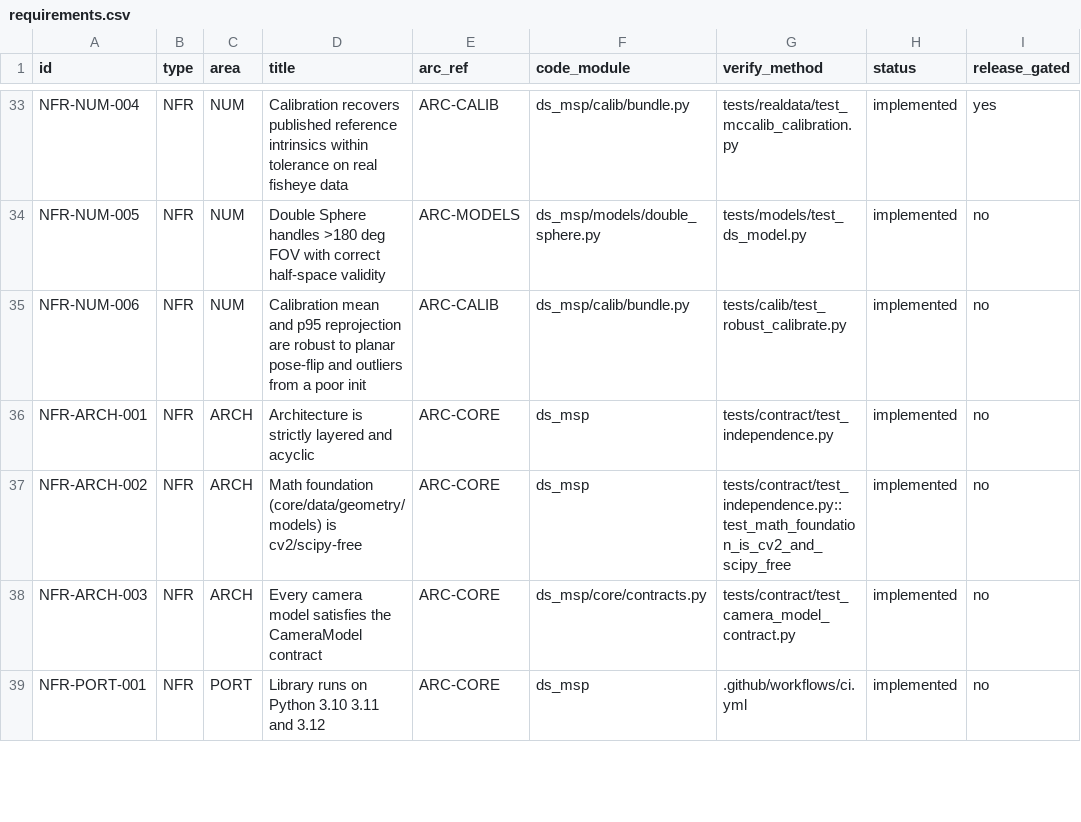
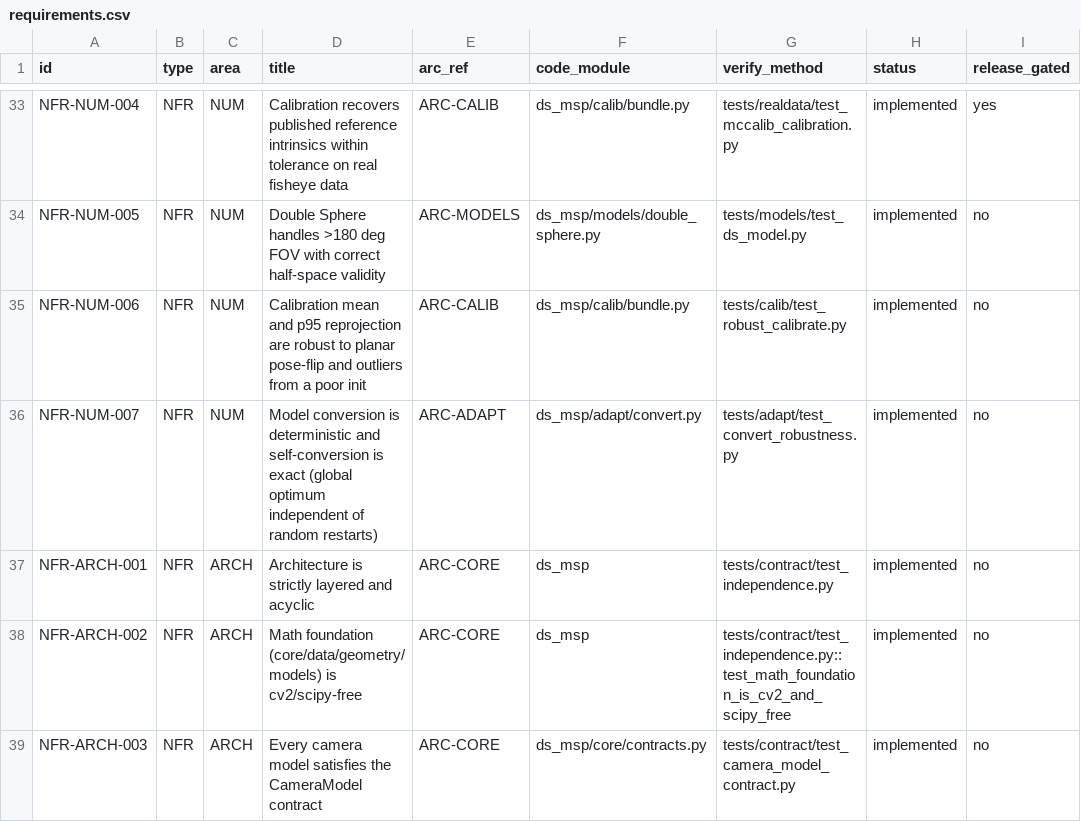
Before and after one commit to Neural-Sorcerer/DS-MSP, a CSV file: docs/process/srs/requirements.csv, drawn as a sheet; only a part is shown, gaps mark what is left out; the shorter side is filled out with more unchanged rows.

```diff
--- a/docs/process/srs/requirements.csv
+++ b/docs/process/srs/requirements.csv
@@ -35,2 +35,3 @@ NFR-NUM-005,NFR,NUM,Double Sphere handles >180 deg FOV with correct half-space v
 NFR-NUM-006,NFR,NUM,Calibration mean and p95 reprojection are robust to planar pose-flip and outliers from a poor init,ARC-CALIB,ds_msp/calib/bundle.py,tests/calib/test_robust_calibrate.py,implemented,no
+NFR-NUM-007,NFR,NUM,Model conversion is deterministic and self-conversion is exact (global optimum independent of random restarts),ARC-ADAPT,ds_msp/adapt/convert.py,tests/adapt/test_convert_robustness.py,implemented,no
 NFR-ARCH-001,NFR,ARCH,Architecture is strictly layered and acyclic,ARC-CORE,ds_msp,tests/contract/test_independence.py,implemented,no
```
Also changed, not shown: 6 other files.
